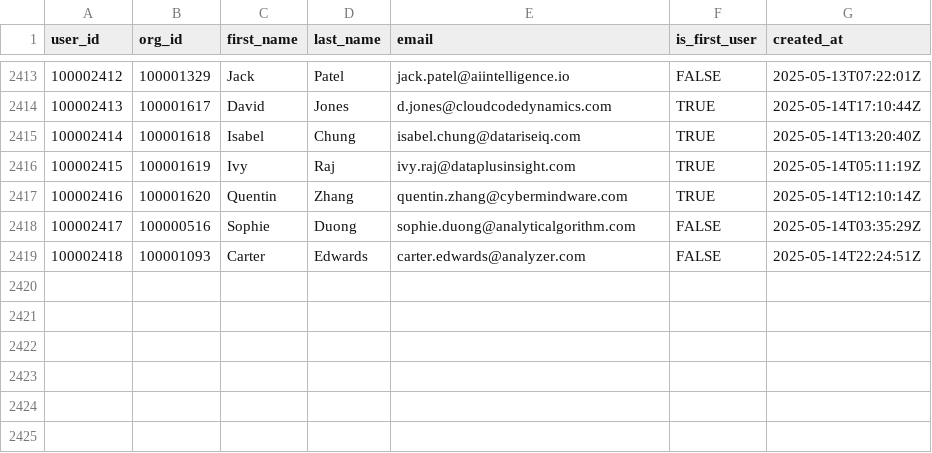
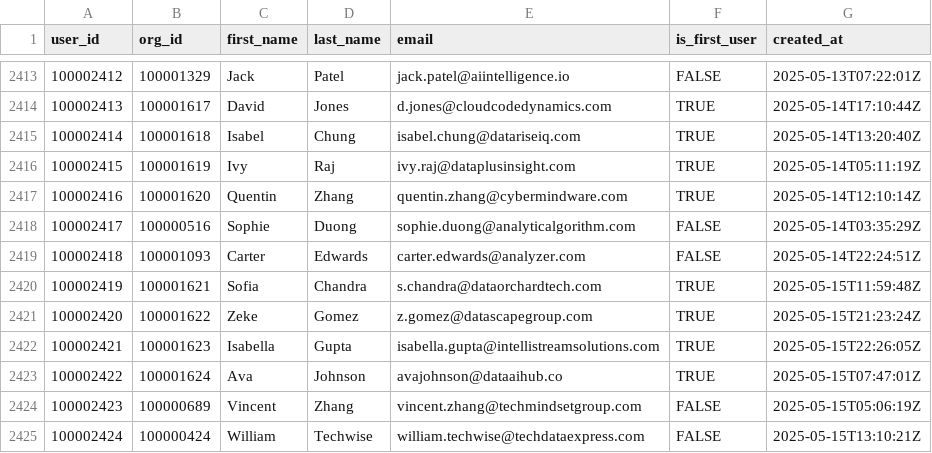
Before and after one commit to datafold/demo, a CSV file: datagen/user_created.csv, drawn as a sheet; only a part is shown, gaps mark what is left out; the diff names each change by its address in the sheet, - before the commit and + after, or states it on an @@ line.

```diff
--- a/datagen/user_created.csv
+++ b/datagen/user_created.csv
+row 2420: 100002419 | 100001621 | Sofia | Chandra | s.chandra@dataorchardtech.com | TRUE | 2025-05-15T11:59:48Z
+row 2421: 100002420 | 100001622 | Zeke | Gomez | z.gomez@datascapegroup.com | TRUE | 2025-05-15T21:23:24Z
+row 2422: 100002421 | 100001623 | Isabella | Gupta | isabella.gupta@intellistreamsolutions.com | TRUE | 2025-05-15T22:26:05Z
+row 2423: 100002422 | 100001624 | Ava | Johnson | avajohnson@dataaihub.co | TRUE | 2025-05-15T07:47:01Z
+row 2424: 100002423 | 100000689 | Vincent | Zhang | vincent.zhang@techmindsetgroup.com | FALSE | 2025-05-15T05:06:19Z
+row 2425: 100002424 | 100000424 | William | Techwise | william.techwise@techdataexpress.com | FALSE | 2025-05-15T13:10:21Z
```
Also changed, not shown: datagen/signed_in.csv, datagen/signed_in_broken.csv, 12 other files.
